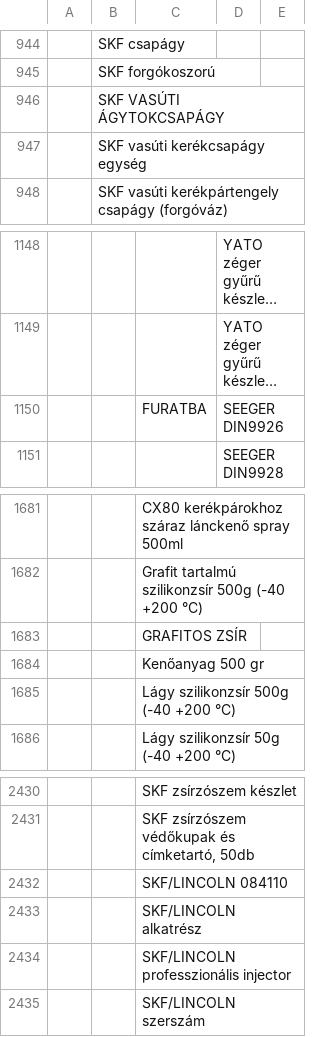
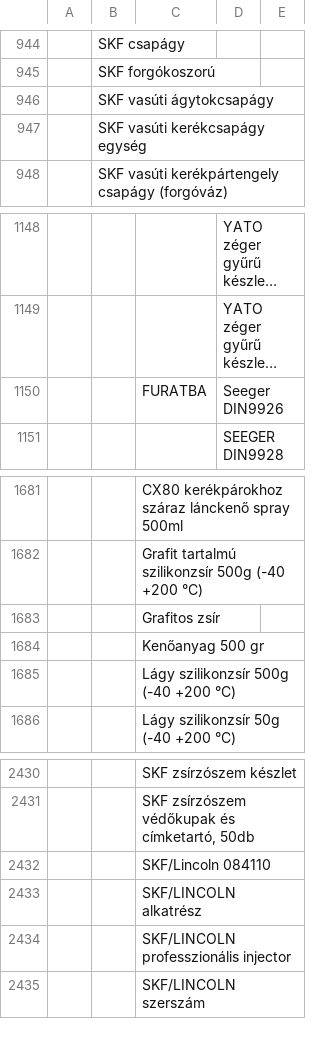
Before and after one commit to Cegem-360/gordulosimering, a TSV file: database/data/web_kategoriak.tsv, drawn as a sheet; only a part is shown, gaps mark what is left out; long unchanged cells end in …; the diff names each change by its address in the sheet, - before the commit and + after, or states it on an @@ line.

Commit message:
Turn four single-product categories back into products
SKF VASÚTI ÁGYTOKCSAPÁGY, SKF/LINCOLN 084110, GRAFITOS ZSÍR and SEEGER
DIN9926 are product names written in capitals in the category sheet,
so the importer made each one a category holding just that product.
The client flagged the first one.

The sheet now lists them in mixed case, which makes them product lines
of their parent. The importer never deletes categories, so a migration
removes the four existing ones and moves their products to the parent.

```diff
--- a/database/data/web_kategoriak.tsv
+++ b/database/data/web_kategoriak.tsv
-B946: SKF VASÚTI ÁGYTOKCSAPÁGY
+B946: SKF vasúti ágytokcsapágy
-D1150: SEEGER DIN9926
+D1150: Seeger DIN9926
-C1683: GRAFITOS ZSÍR
+C1683: Grafitos zsír
-C2432: SKF/LINCOLN 084110
+C2432: SKF/Lincoln 084110
```
Also changed, not shown: 2 other files.
